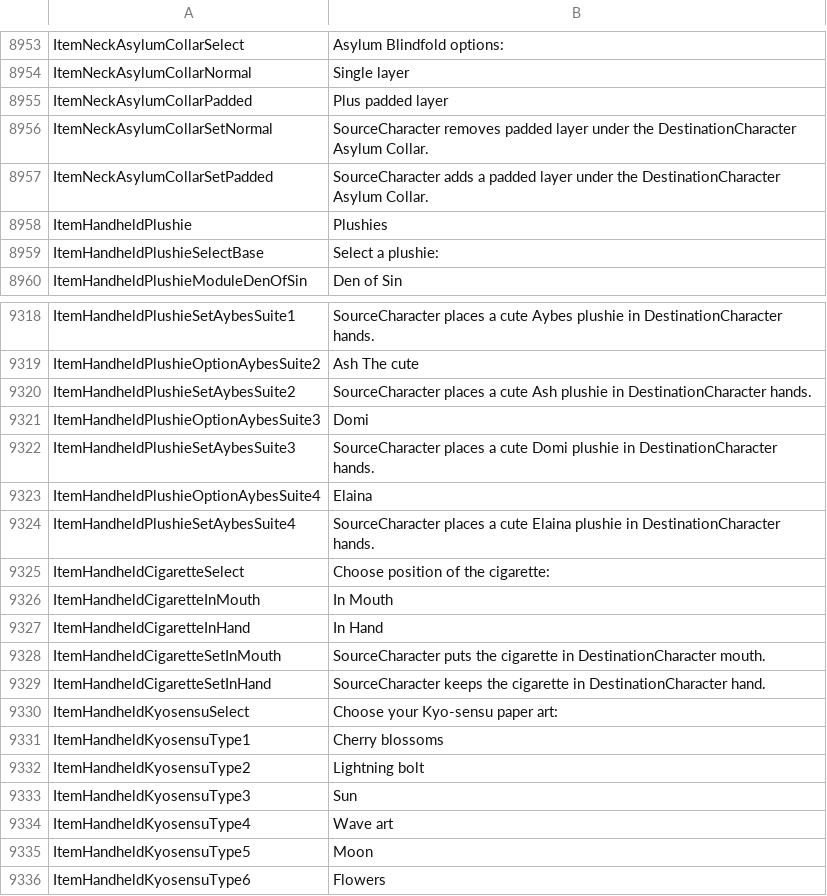
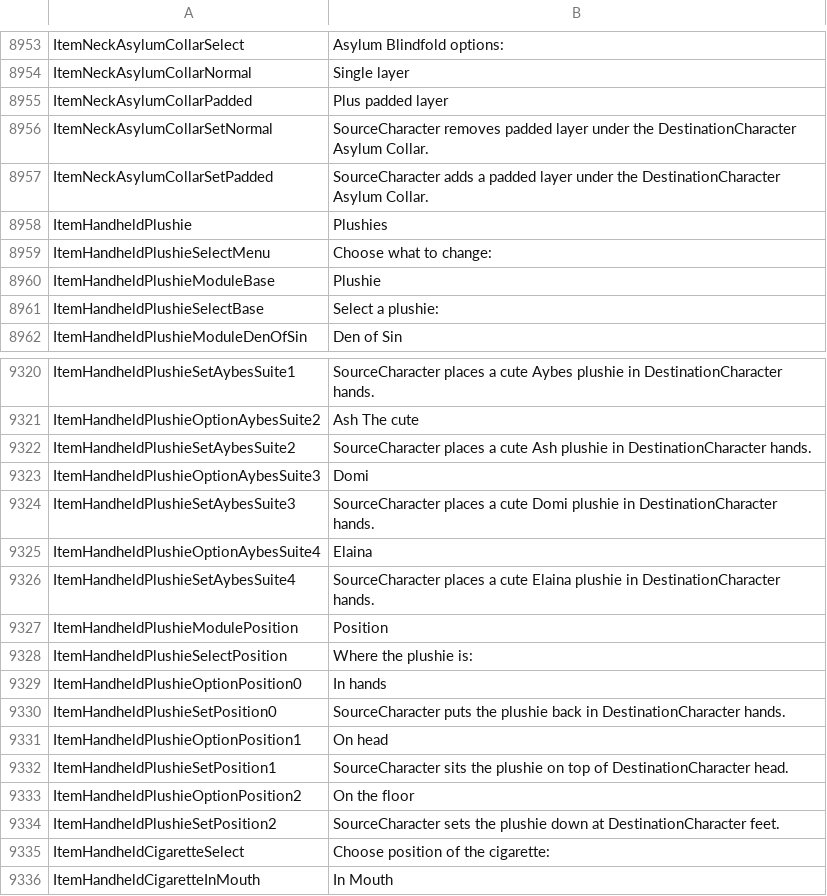
Before and after one commit to irumatorov/Bondage-College, a CSV file: BondageClub/Assets/AssetStrings.csv, drawn as a sheet; only a part is shown, gaps mark what is left out; the shorter side is filled out with more unchanged rows; the diff names each change by its address in the sheet, - before the commit and + after, or states it on an @@ line.

Commit message:
Plushie: choose where it is - in hands, on head or on the floor
The plushie menu now opens on two buttons, Position and Plushie. Position
leads to In hands, On head and On the floor; Plushie leads to the plushie
groups, unchanged. The position is a modular module, so it is part of the
TypeRecord, and picking another plushie keeps it.

Where the plushie is drawn is defined by the Position options themselves:
On head moves it up with DrawingTop, On the floor puts it between the feet
with DrawingLeft/DrawingTop and a fixed position, so it stays on the ground
line whatever the character's height. Plushies whose art does not end on
the usual frame row get their own top in that option. Both use priority 57,
above hair and hats.

Two item properties make this possible for any extended item option:
- OverridePoseMapping replaces the pose mapping of the item's layers. In
  hands keeps the hand-held mapping (hidden when the arms are tied); On
  head and On the floor stay visible with tied arms, and are only hidden
  in the poses where they cannot be drawn (on all fours, hogtied or
  upside down for the head; upside down for the floor).
- FixedPosition draws the item like an asset with FixedPosition.

```diff
--- a/BondageClub/Assets/AssetStrings.csv
+++ b/BondageClub/Assets/AssetStrings.csv
+row 8959: ItemHandheldPlushieSelectMenu | Choose what to change:
+row 8960: ItemHandheldPlushieModuleBase | Plushie
+row 9327: ItemHandheldPlushieModulePosition | Position
+row 9328: ItemHandheldPlushieSelectPosition | Where the plushie is:
+row 9329: ItemHandheldPlushieOptionPosition0 | In hands
+row 9330: ItemHandheldPlushieSetPosition0 | SourceCharacter puts the plushie back in DestinationCharacter hands.
+row 9331: ItemHandheldPlushieOptionPosition1 | On head
+row 9332: ItemHandheldPlushieSetPosition1 | SourceCharacter sits the plushie on top of DestinationCharacter head.
+row 9333: ItemHandheldPlushieOptionPosition2 | On the floor
+row 9334: ItemHandheldPlushieSetPosition2 | SourceCharacter sets the plushie down at DestinationCharacter feet.
```
Also changed, not shown: 8 other files.
